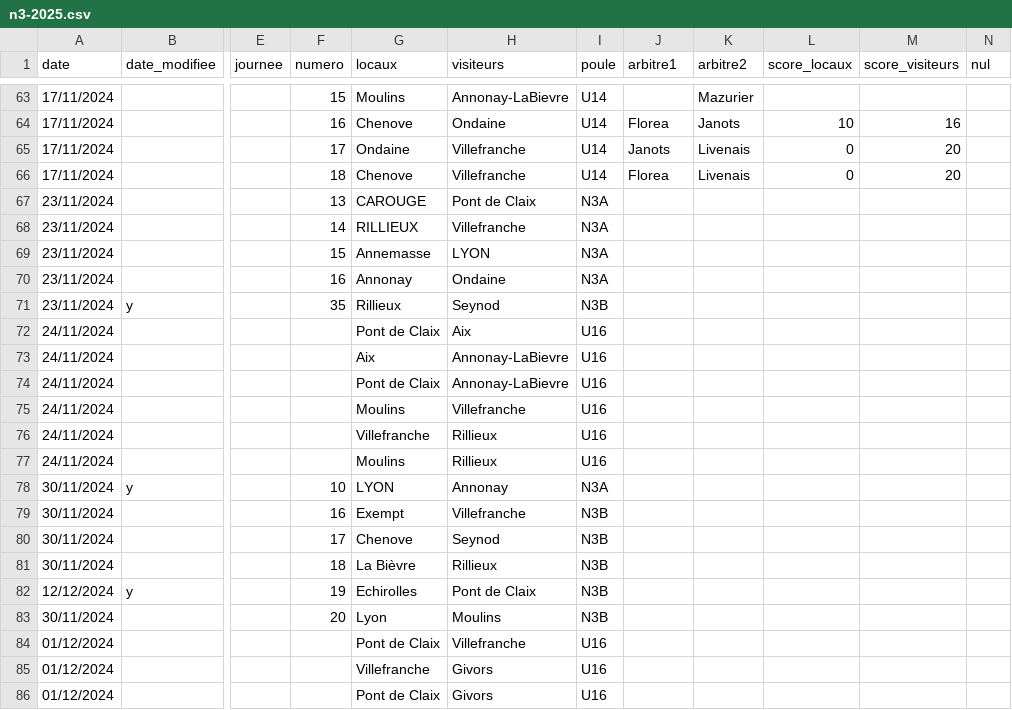
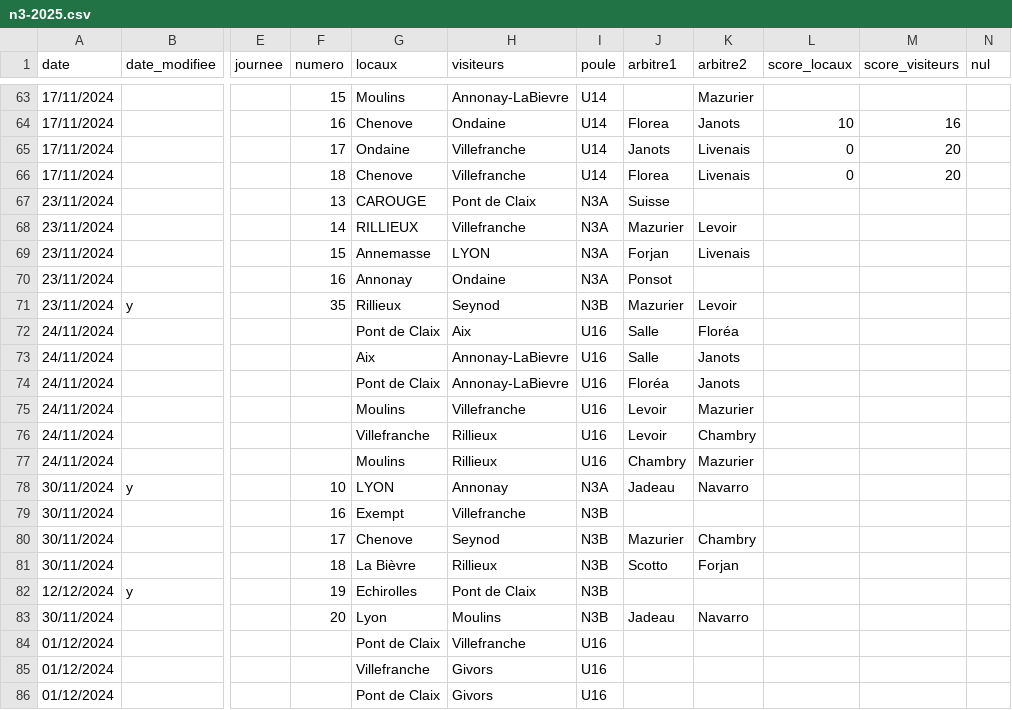
Before and after one commit to praginel/comitesavoienwp, a CSV file: _data/n3-2025.csv, drawn as a sheet; only a part is shown, gaps mark what is left out; the diff names each change by its address in the sheet, - before the commit and + after, or states it on an @@ line.

```diff
--- a/_data/n3-2025.csv
+++ b/_data/n3-2025.csv
-J67 (arbitre1): (empty)
+J67 (arbitre1): Suisse
-J68 (arbitre1): (empty)
+J68 (arbitre1): Mazurier
-K68 (arbitre2): (empty)
+K68 (arbitre2): Levoir
-J69 (arbitre1): (empty)
+J69 (arbitre1): Forjan
-K69 (arbitre2): (empty)
+K69 (arbitre2): Livenais
-J70 (arbitre1): (empty)
+J70 (arbitre1): Ponsot
-J71 (arbitre1): (empty)
+J71 (arbitre1): Mazurier
-K71 (arbitre2): (empty)
+K71 (arbitre2): Levoir
-J72:J73 (arbitre1): (empty)
+J72:J73 (arbitre1): Salle
-K72 (arbitre2): (empty)
+K72 (arbitre2): Floréa
-K73:K74 (arbitre2): (empty)
+K73:K74 (arbitre2): Janots
-J74 (arbitre1): (empty)
+J74 (arbitre1): Floréa
-J75:J76 (arbitre1): (empty)
+J75:J76 (arbitre1): Levoir
-K75 (arbitre2): (empty)
+K75 (arbitre2): Mazurier
-K76 (arbitre2): (empty)
+K76 (arbitre2): Chambry
-J77 (arbitre1): (empty)
+J77 (arbitre1): Chambry
-K77 (arbitre2): (empty)
+K77 (arbitre2): Mazurier
-J78 (arbitre1): (empty)
+J78 (arbitre1): Jadeau
-K78 (arbitre2): (empty)
+K78 (arbitre2): Navarro
-J80 (arbitre1): (empty)
+J80 (arbitre1): Mazurier
-K80 (arbitre2): (empty)
+K80 (arbitre2): Chambry
-J81 (arbitre1): (empty)
+J81 (arbitre1): Scotto
-K81 (arbitre2): (empty)
+K81 (arbitre2): Forjan
-J83 (arbitre1): (empty)
+J83 (arbitre1): Jadeau
-K83 (arbitre2): (empty)
+K83 (arbitre2): Navarro
```
Also changed, not shown: 1 other file.
